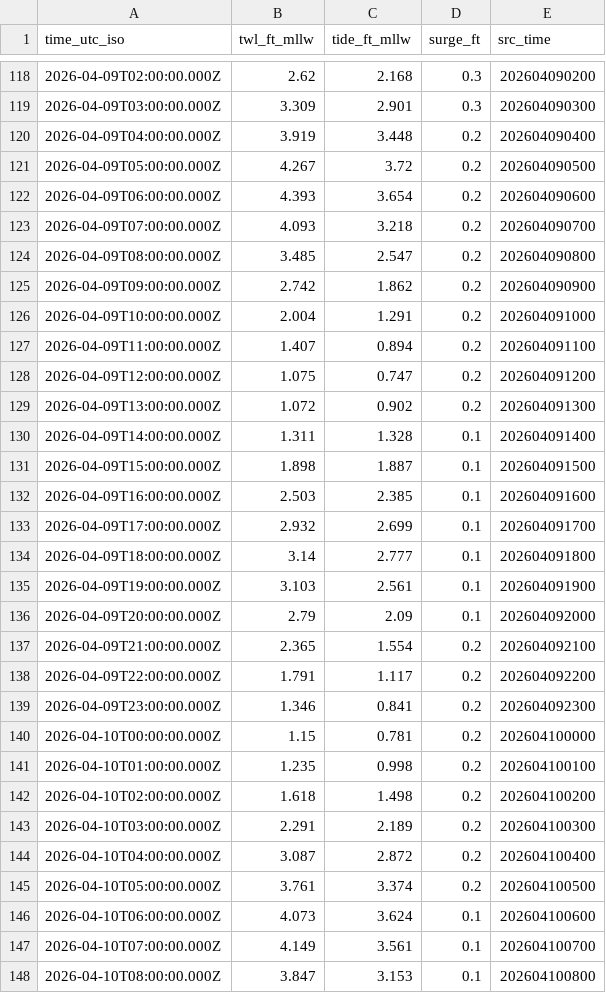
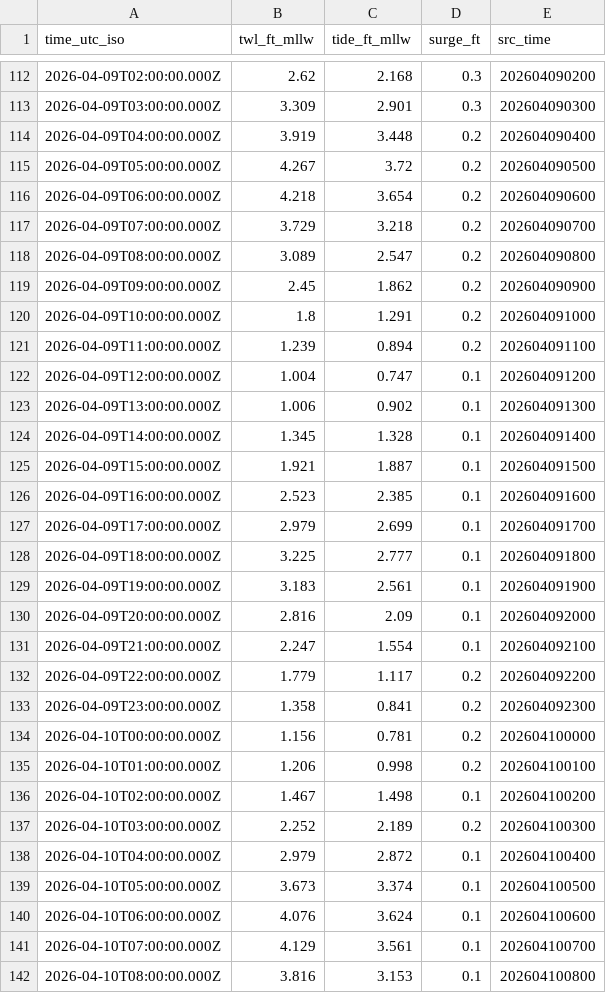
Before and after one commit to hondrospj/Ventnor-City-Flood-Dashboard, a CSV file: data/petss_forecast.csv, drawn as a sheet; only a part is shown, gaps mark what is left out; the diff covers the shown part only.

```diff
--- a/data/petss_forecast.csv
+++ b/data/petss_forecast.csv
@@ -121,28 +115,28 @@ time_utc_iso,twl_ft_mllw,tide_ft_mllw,surge_ft,src_time
 2026-04-09T05:00:00.000Z,4.267,3.72,0.2,202604090500
-2026-04-09T06:00:00.000Z,4.393,3.654,0.2,202604090600
-2026-04-09T07:00:00.000Z,4.093,3.218,0.2,202604090700
-2026-04-09T08:00:00.000Z,3.485,2.547,0.2,202604090800
-2026-04-09T09:00:00.000Z,2.742,1.862,0.2,202604090900
-2026-04-09T10:00:00.000Z,2.004,1.291,0.2,202604091000
-2026-04-09T11:00:00.000Z,1.407,0.894,0.2,202604091100
-2026-04-09T12:00:00.000Z,1.075,0.747,0.2,202604091200
-2026-04-09T13:00:00.000Z,1.072,0.902,0.2,202604091300
-2026-04-09T14:00:00.000Z,1.311,1.328,0.1,202604091400
-2026-04-09T15:00:00.000Z,1.898,1.887,0.1,202604091500
-2026-04-09T16:00:00.000Z,2.503,2.385,0.1,202604091600
-2026-04-09T17:00:00.000Z,2.932,2.699,0.1,202604091700
-2026-04-09T18:00:00.000Z,3.14,2.777,0.1,202604091800
-2026-04-09T19:00:00.000Z,3.103,2.561,0.1,202604091900
-2026-04-09T20:00:00.000Z,2.79,2.09,0.1,202604092000
-2026-04-09T21:00:00.000Z,2.365,1.554,0.2,202604092100
-2026-04-09T22:00:00.000Z,1.791,1.117,0.2,202604092200
-2026-04-09T23:00:00.000Z,1.346,0.841,0.2,202604092300
-2026-04-10T00:00:00.000Z,1.15,0.781,0.2,202604100000
-2026-04-10T01:00:00.000Z,1.235,0.998,0.2,202604100100
-2026-04-10T02:00:00.000Z,1.618,1.498,0.2,202604100200
-2026-04-10T03:00:00.000Z,2.291,2.189,0.2,202604100300
-2026-04-10T04:00:00.000Z,3.087,2.872,0.2,202604100400
-2026-04-10T05:00:00.000Z,3.761,3.374,0.2,202604100500
-2026-04-10T06:00:00.000Z,4.073,3.624,0.1,202604100600
-2026-04-10T07:00:00.000Z,4.149,3.561,0.1,202604100700
-2026-04-10T08:00:00.000Z,3.847,3.153,0.1,202604100800
+2026-04-09T06:00:00.000Z,4.218,3.654,0.2,202604090600
+2026-04-09T07:00:00.000Z,3.729,3.218,0.2,202604090700
+2026-04-09T08:00:00.000Z,3.089,2.547,0.2,202604090800
+2026-04-09T09:00:00.000Z,2.45,1.862,0.2,202604090900
+2026-04-09T10:00:00.000Z,1.8,1.291,0.2,202604091000
+2026-04-09T11:00:00.000Z,1.239,0.894,0.2,202604091100
+2026-04-09T12:00:00.000Z,1.004,0.747,0.1,202604091200
+2026-04-09T13:00:00.000Z,1.006,0.902,0.1,202604091300
+2026-04-09T14:00:00.000Z,1.345,1.328,0.1,202604091400
+2026-04-09T15:00:00.000Z,1.921,1.887,0.1,202604091500
+2026-04-09T16:00:00.000Z,2.523,2.385,0.1,202604091600
+2026-04-09T17:00:00.000Z,2.979,2.699,0.1,202604091700
+2026-04-09T18:00:00.000Z,3.225,2.777,0.1,202604091800
+2026-04-09T19:00:00.000Z,3.183,2.561,0.1,202604091900
+2026-04-09T20:00:00.000Z,2.816,2.09,0.1,202604092000
+2026-04-09T21:00:00.000Z,2.247,1.554,0.1,202604092100
+2026-04-09T22:00:00.000Z,1.779,1.117,0.2,202604092200
+2026-04-09T23:00:00.000Z,1.358,0.841,0.2,202604092300
+2026-04-10T00:00:00.000Z,1.156,0.781,0.2,202604100000
+2026-04-10T01:00:00.000Z,1.206,0.998,0.2,202604100100
+2026-04-10T02:00:00.000Z,1.467,1.498,0.1,202604100200
+2026-04-10T03:00:00.000Z,2.252,2.189,0.2,202604100300
+2026-04-10T04:00:00.000Z,2.979,2.872,0.1,202604100400
+2026-04-10T05:00:00.000Z,3.673,3.374,0.1,202604100500
+2026-04-10T06:00:00.000Z,4.076,3.624,0.1,202604100600
+2026-04-10T07:00:00.000Z,4.129,3.561,0.1,202604100700
+2026-04-10T08:00:00.000Z,3.816,3.153,0.1,202604100800
```
Also changed, not shown: 6 added rows, 6 removed rows and 81 edited cells elsewhere in this file, 3 other files.
